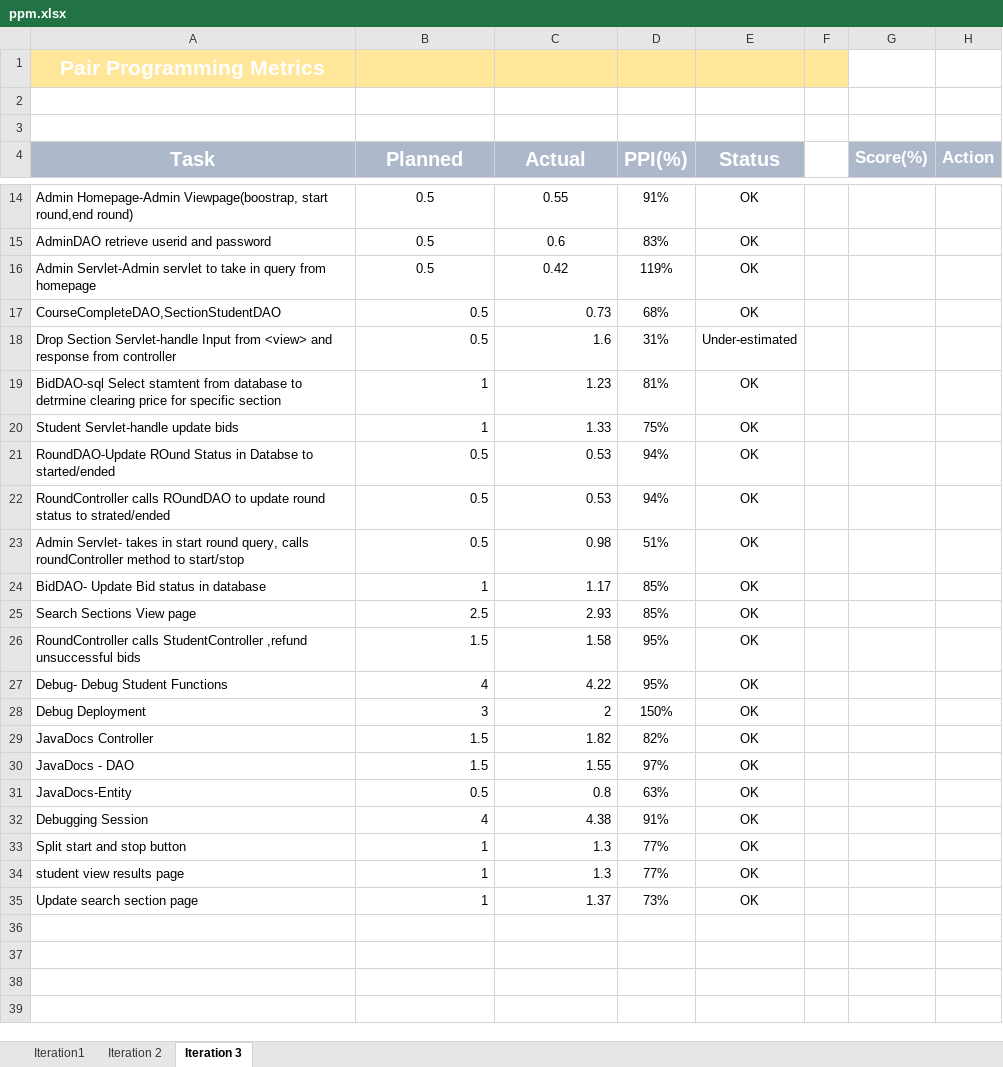
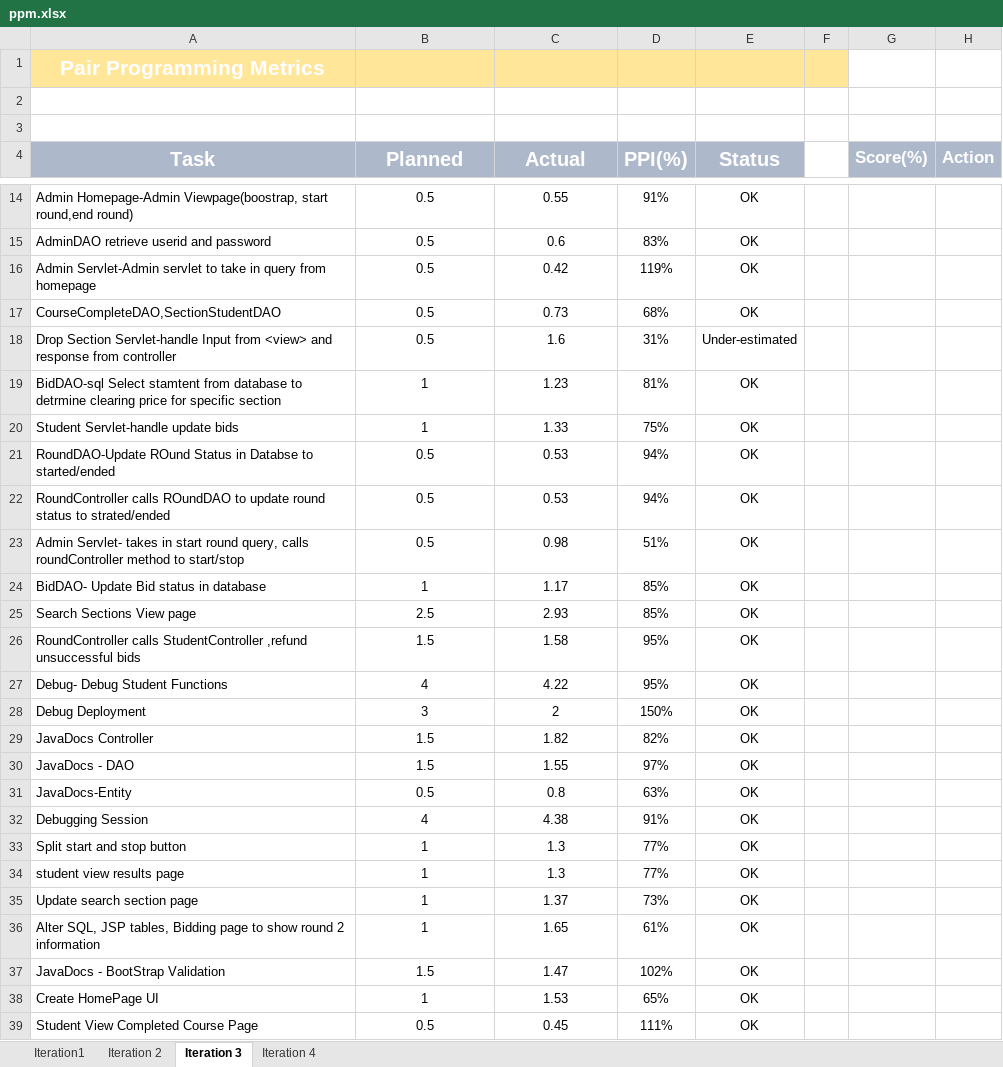
Before and after one commit to sickle5stone/BiddingSystem, an Excel workbook: metrics/ppm.xlsx, sheet Iteration 3, drawn as a sheet; only a part is shown, gaps mark what is left out; values as stored, in another font and other column widths than the file's, no borders; charts and pictures and conditional formats not drawn; the diff names each change by its address in the sheet, - before the commit and + after, or states it on an @@ line.

```diff
--- a/metrics/ppm.xlsx (sheet Iteration 3)
+++ b/metrics/ppm.xlsx (sheet Iteration 3)
+sheet tab: Iteration 4
-B17:C35 alignment: right
+B17:C35 alignment: center
+row 36: Alter SQL, JSP tables, Bidding page to show round 2 information | 1 | 1.65 | 61% | OK
+row 37: JavaDocs - BootStrap Validation | 1.5 | 1.47 | 102% | OK
+row 38: Create HomePage UI | 1 | 1.53 | 65% | OK
+row 39: Student View Completed Course Page | 0.5 | 0.45 | 111% | OK
```
Also changed, not shown: charts or pictures, metrics/bm.xlsx, metrics/tm.xlsx, 54 other files.
